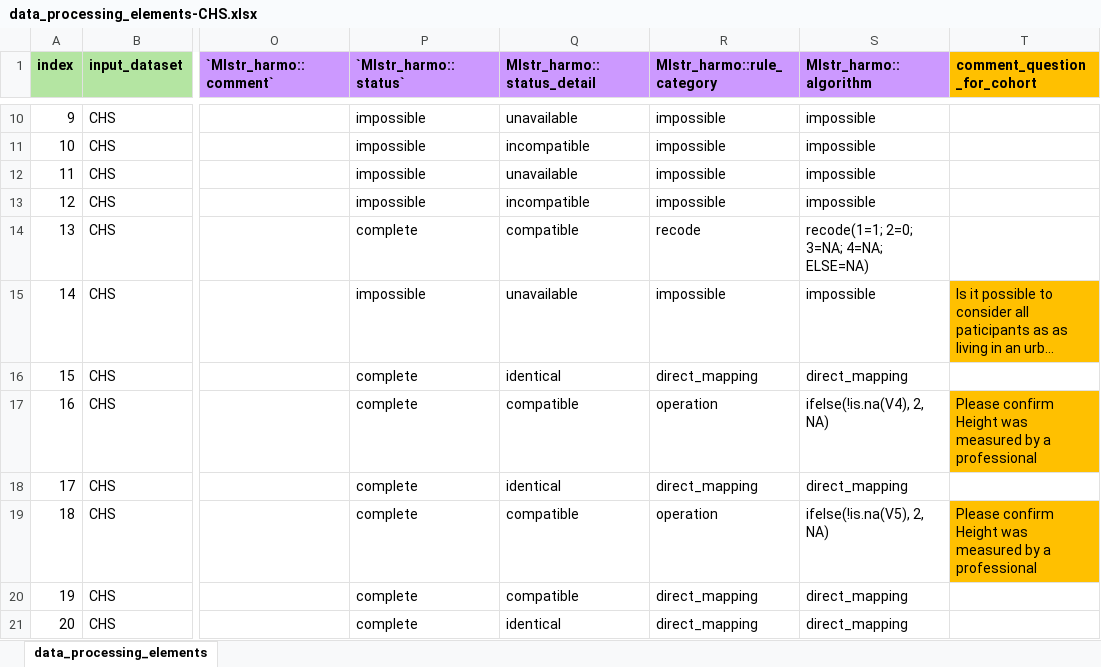
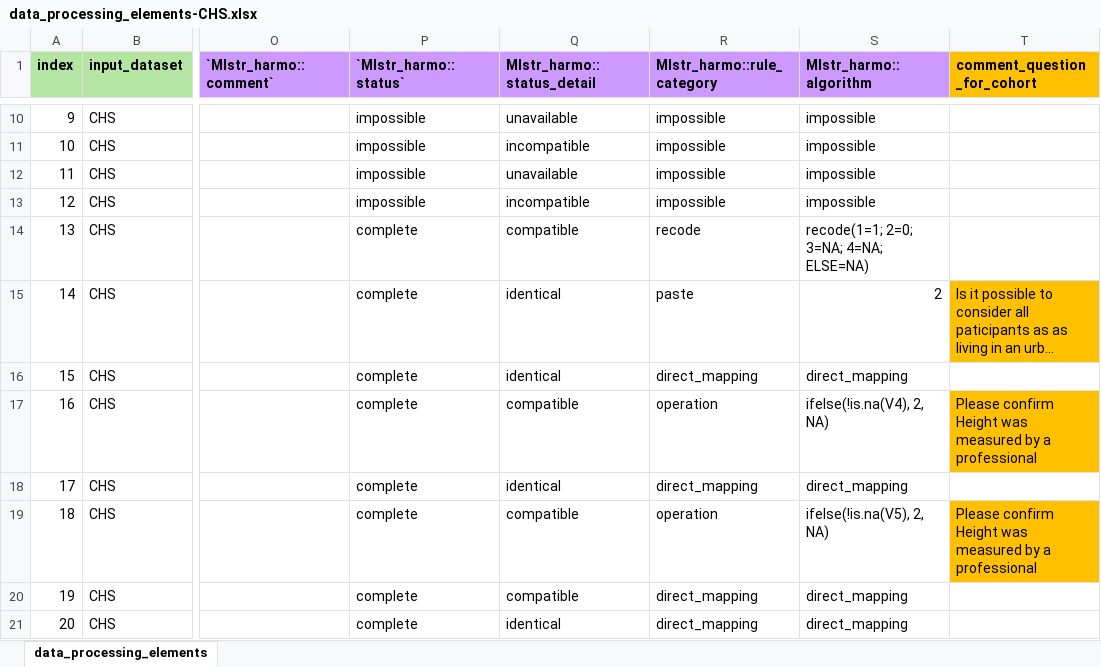
Before and after one commit to maelstrom-research/harmonization_ProPASS, an Excel workbook: data_processing_elements-CHS.xlsx, sheet data_processing_elements, drawn as a sheet; only a part is shown, gaps mark what is left out; long unchanged cells end in …; values as stored, in another font and other column widths than the file's, no borders; the diff covers the shown part only; the diff names each change by its address in the sheet, - before the commit and + after, or states it on an @@ line.

```diff
--- a/data_processing_elements-CHS.xlsx (sheet data_processing_elements)
+++ b/data_processing_elements-CHS.xlsx (sheet data_processing_elements)
-P15 (`Mlstr_harmo::status`): impossible
+P15 (`Mlstr_harmo::status`): complete
-Q15 (Mlstr_harmo::status_detail): unavailable
+Q15 (Mlstr_harmo::status_detail): identical
-R15 (Mlstr_harmo::rule_category): impossible
+R15 (Mlstr_harmo::rule_category): paste
-S15 (Mlstr_harmo::algorithm): impossible
+S15 (Mlstr_harmo::algorithm): 2
```
Also changed, not shown: 31 edited cells and cell formats elsewhere in this sheet.
